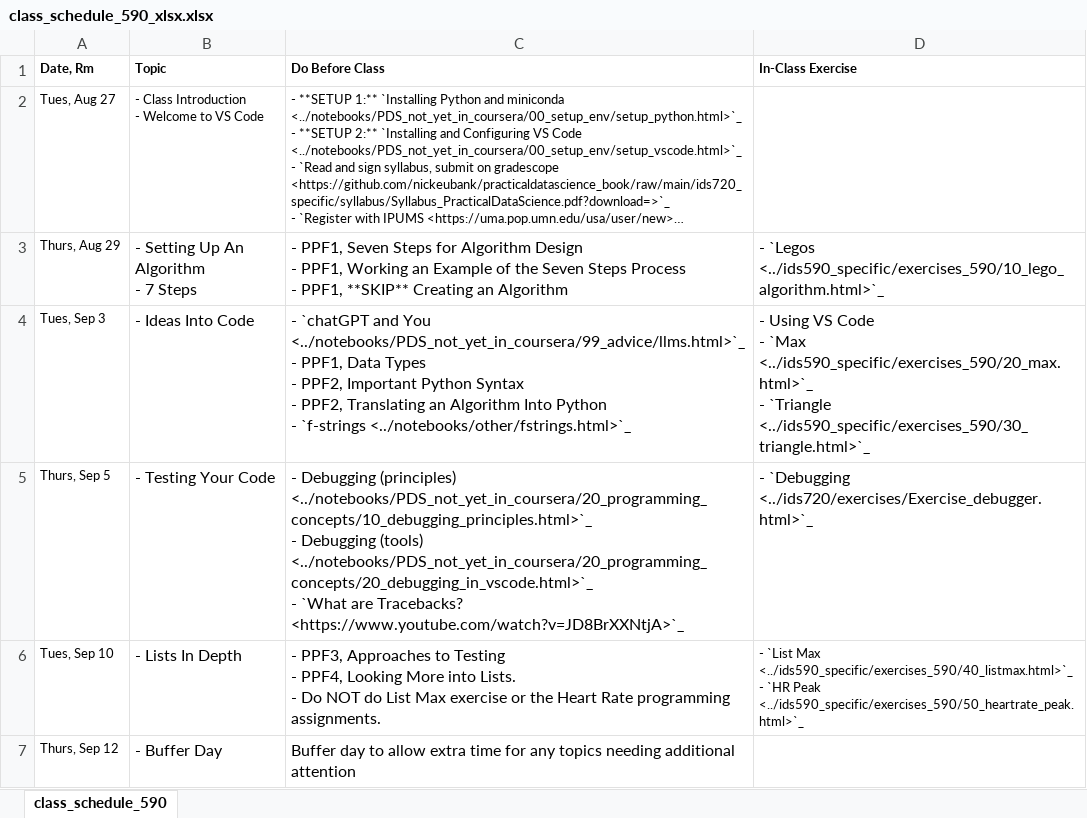
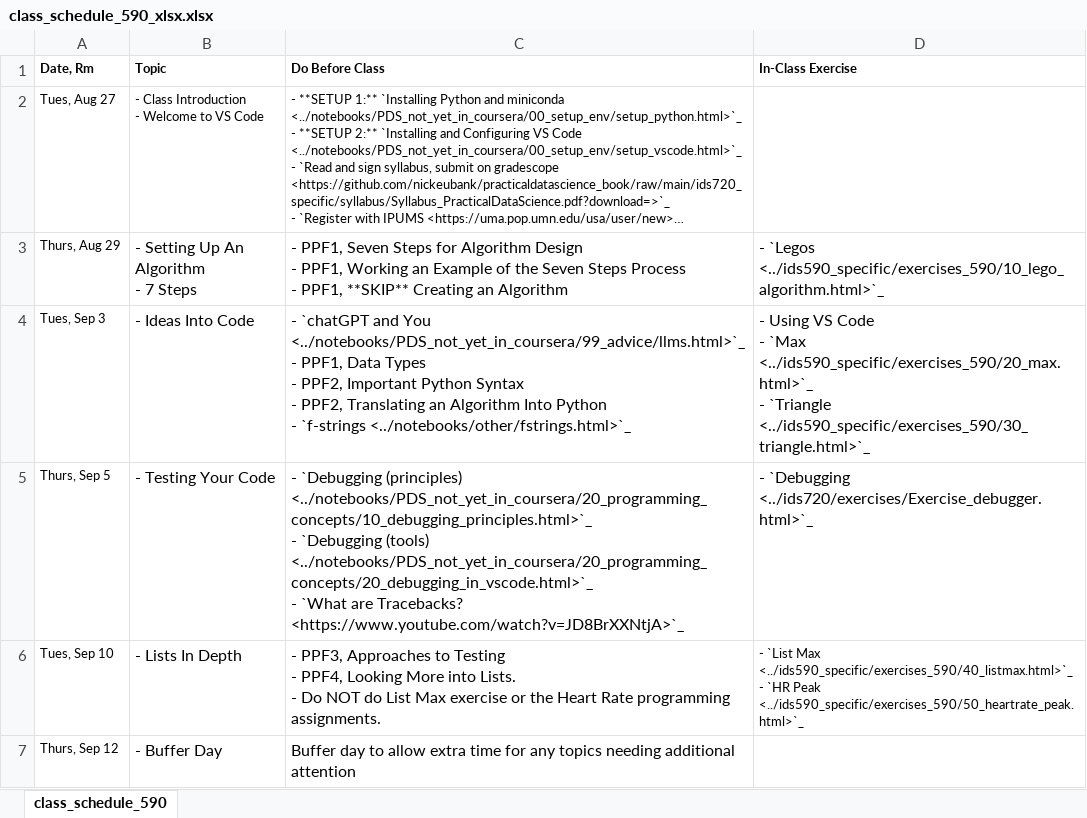
Before and after one commit to nickeubank/practicaldatascience_book, an Excel workbook: ids590_specific/class_schedule_590_xlsx.xlsx, sheet class_schedule_590, drawn as a sheet; only a part is shown; long unchanged cells end in …; values as stored, in another font and other column widths than the file's, no borders; ↵ is a line break in a cell; the diff names each change by its address in the sheet, - before the commit and + after, or states it on an @@ line.

```diff
--- a/ids590_specific/class_schedule_590_xlsx.xlsx (sheet class_schedule_590)
+++ b/ids590_specific/class_schedule_590_xlsx.xlsx (sheet class_schedule_590)
-C5 (Do Before Class): - Debugging (principles) <../notebooks/PDS_not_yet_in_coursera/20_programming_concepts/10_debugging_principles.html>`_ ↵ - Debugging (tools) <../notebooks/PDS_not_yet_in_coursera/20_programming_concepts/20_debugging_in_vscode.html>`_…
+C5 (Do Before Class): - `Debugging (principles) <../notebooks/PDS_not_yet_in_coursera/20_programming_concepts/10_debugging_principles.html>`_ ↵ - `Debugging (tools) <../notebooks/PDS_not_yet_in_coursera/20_programming_concepts/20_debugging_in_vscode.html>`_…
```
Also changed, not shown: 11 other files.
